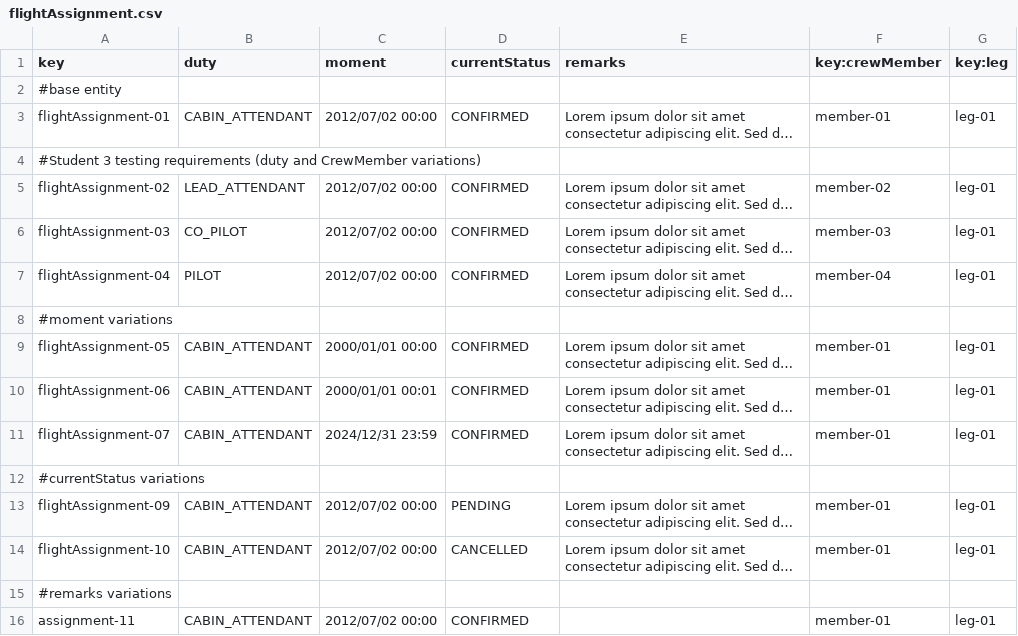
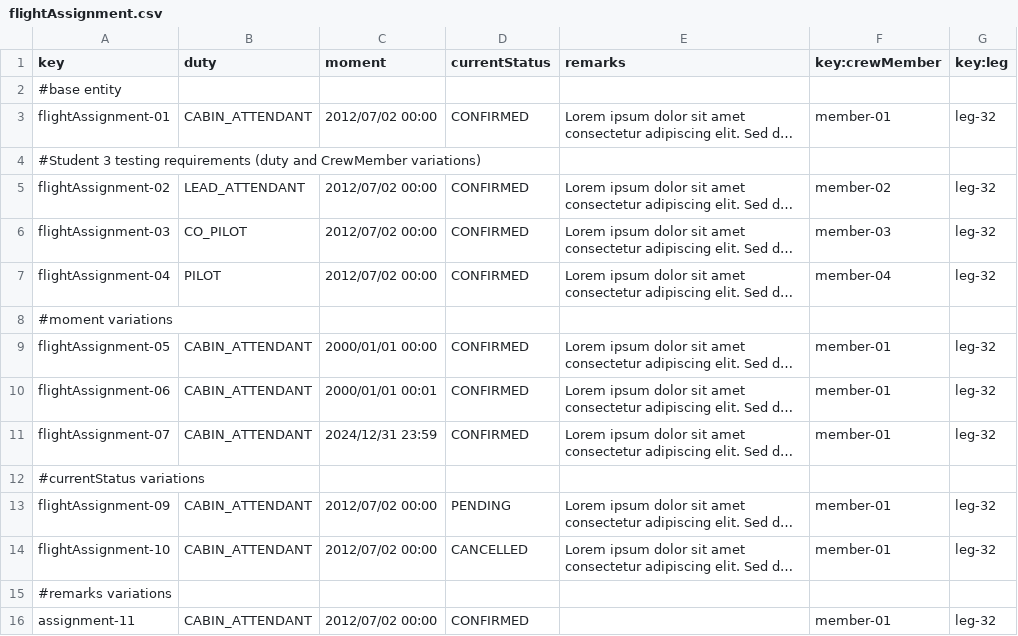
Before and after one commit to miggonort1/Acme-ANS-D04, a CSV file: src/main/resources/WEB-INF/data/sample/flightAssignment.csv, drawn as a sheet; only a part is shown; long unchanged cells end in …; the diff covers the shown part only; the diff names each change by its address in the sheet, - before the commit and + after, or states it on an @@ line.

```diff
--- a/src/main/resources/WEB-INF/data/sample/flightAssignment.csv
+++ b/src/main/resources/WEB-INF/data/sample/flightAssignment.csv
-G3 (key:leg): leg-01
+G3 (key:leg): leg-32
-G5:G7 (key:leg): leg-01
+G5:G7 (key:leg): leg-32
-G9:G11 (key:leg): leg-01
+G9:G11 (key:leg): leg-32
-G13:G14 (key:leg): leg-01
+G13:G14 (key:leg): leg-32
-G16 (key:leg): leg-01
+G16 (key:leg): leg-32
```
Also changed, not shown: 1 removed row and 14 edited cells elsewhere in this file, 3 other files.
